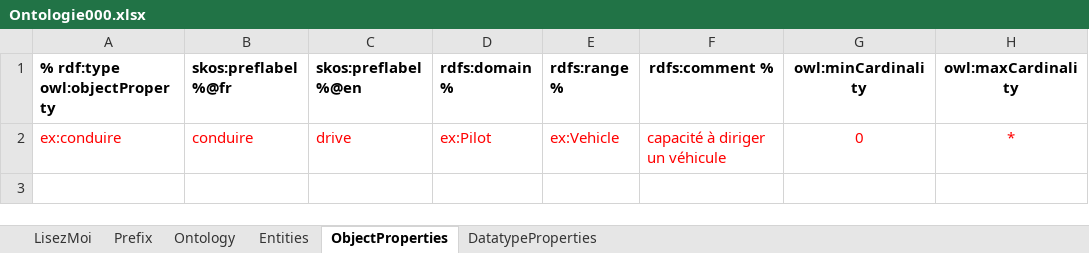
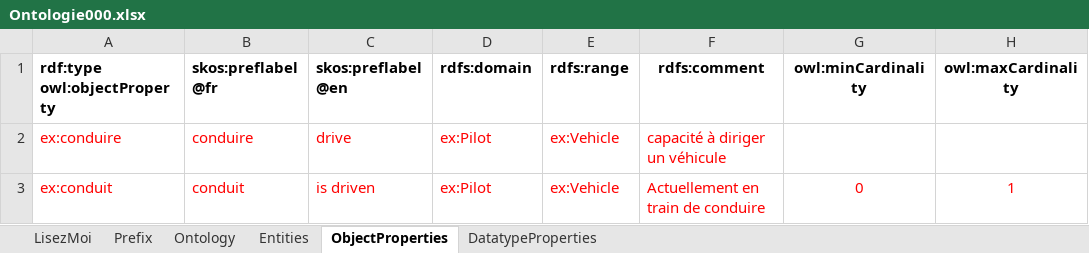
Before and after one commit to pirelaurent/RDFOWLPY, an Excel workbook: Ontologie000.xlsx, sheet ObjectProperties, drawn as a sheet; values as stored, in another font and other column widths than the file's, no borders; the diff names each change by its address in the sheet, - before the commit and + after, or states it on an @@ line.

```diff
--- a/Ontologie000.xlsx (sheet ObjectProperties)
+++ b/Ontologie000.xlsx (sheet ObjectProperties)
-A1: % rdf:type owl:objectProperty
+A1: rdf:type owl:objectProperty
-B1: skos:preflabel %@fr
+B1: skos:preflabel @fr
-C1: skos:preflabel %@en
+C1: skos:preflabel @en
-D1: rdfs:domain %
+D1: rdfs:domain
-E1: rdfs:range %
+E1: rdfs:range
-F1: rdfs:comment %
+F1: rdfs:comment
-G2 (owl:minCardinality): 0
+G2 (owl:minCardinality): (empty)
-H2 (owl:maxCardinality): *
+H2 (owl:maxCardinality): (empty)
+row 3: ex:conduit | conduit | is driven | ex:Pilot | ex:Vehicle | Actuellement en train de conduire | 0 | 1
```
Also changed, not shown: sheet LisezMoi, sheet DatatypeProperties, sheet Entities, sheet Prefix, 2 other files.
